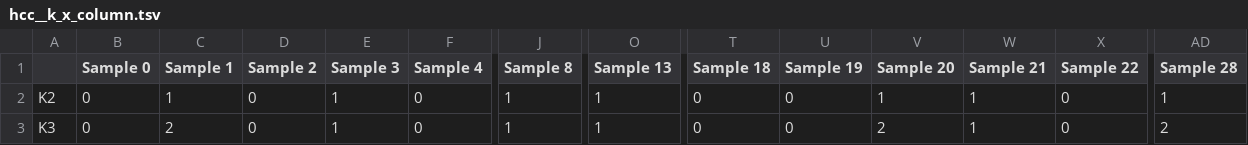
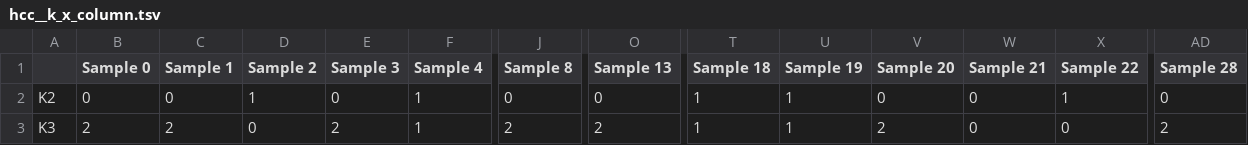
Before and after one commit to KwatMDPhD/ccal, a TSV file: notebook/make_gps_map/nmf__0__0-1__10/3/h/hcc__euclidean__10__ward/hcc__k_x_column.tsv, drawn as a sheet; only a part is shown, gaps mark what is left out; the diff covers the shown part only; the diff names each change by its address in the sheet, - before the commit and + after, or states it on an @@ line.

```diff
--- a/notebook/make_gps_map/nmf__0__0-1__10/3/h/hcc__euclidean__10__ward/hcc__k_x_column.tsv
+++ b/notebook/make_gps_map/nmf__0__0-1__10/3/h/hcc__euclidean__10__ward/hcc__k_x_column.tsv
-C2 (Sample 1): 1
+C2 (Sample 1): 0
-D2 (Sample 2): 0
+D2 (Sample 2): 1
-E2 (Sample 3): 1
+E2 (Sample 3): 0
-F2:F3 (Sample 4): 0
+F2:F3 (Sample 4): 1
-J2 (Sample 8): 1
+J2 (Sample 8): 0
-O2 (Sample 13): 1
+O2 (Sample 13): 0
-T2:T3 (Sample 18): 0
+T2:T3 (Sample 18): 1
-U2:U3 (Sample 19): 0
+U2:U3 (Sample 19): 1
-V2 (Sample 20): 1
+V2 (Sample 20): 0
-W2:W3 (Sample 21): 1
+W2:W3 (Sample 21): 0
-X2 (Sample 22): 0
+X2 (Sample 22): 1
-AD2 (Sample 28): 1
+AD2 (Sample 28): 0
-B3 (Sample 0): 0
+B3 (Sample 0): 2
-E3 (Sample 3): 1
+E3 (Sample 3): 2
-J3 (Sample 8): 1
+J3 (Sample 8): 2
-O3 (Sample 13): 1
+O3 (Sample 13): 2
```
Also changed, not shown: 15 edited cells elsewhere in this file, notebook/make_gps_map/nmf__0__0-1__10/3/h/hcc__euclidean__10__ward/distance__column_x_column.tsv, notebook/make_gps_map/nmf__0__0-1__10/nmf_k2_h.tsv, 35 other files.
